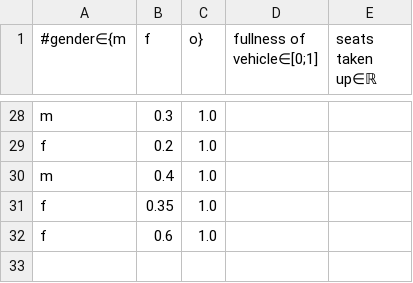
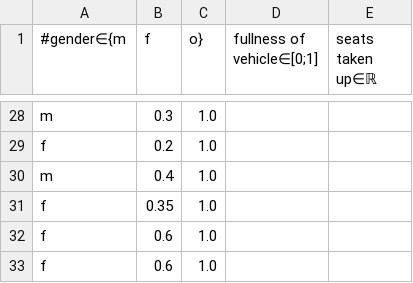
Before and after one commit to niplav/site, a CSV file: data/bag_spreading.csv, drawn as a sheet; only a part is shown, gaps mark what is left out; the diff names each change by its address in the sheet, - before the commit and + after, or states it on an @@ line.

```diff
--- a/data/bag_spreading.csv
+++ b/data/bag_spreading.csv
+row 33: f | 0.6 | 1.0
```
Also changed, not shown: 5 other files.
